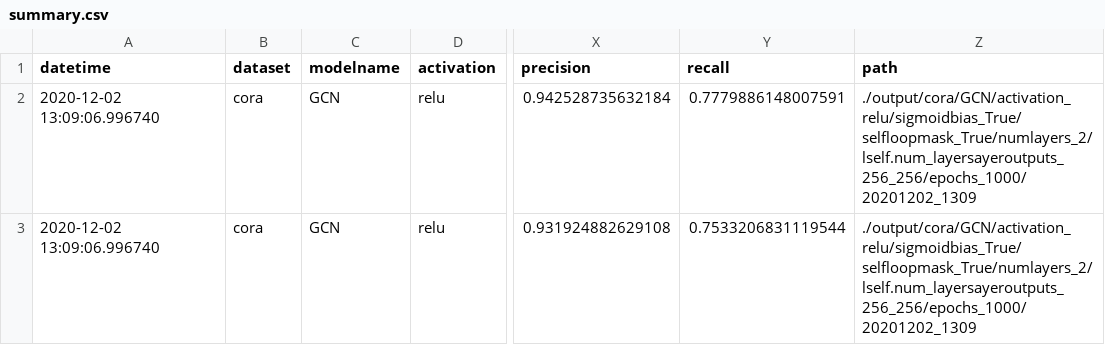
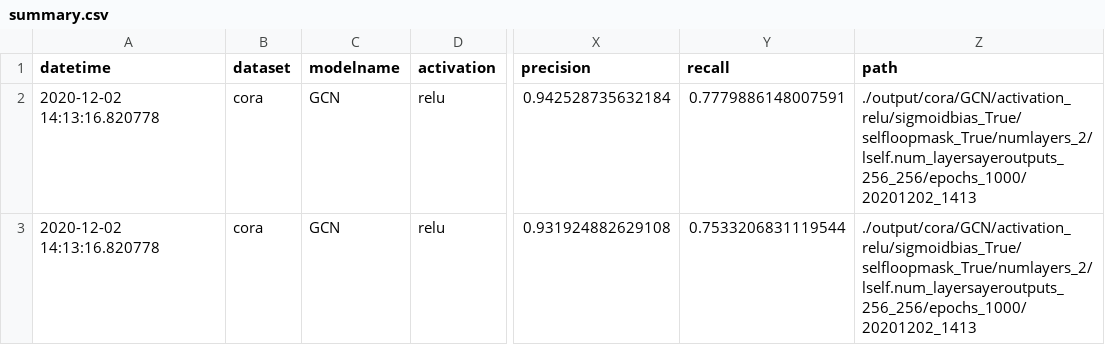
Before and after one commit to takahiro-hasegawa-0624/link_prediction, a CSV file: output/summary.csv, drawn as a sheet; only a part is shown, gaps mark what is left out; the diff names each change by its address in the sheet, - before the commit and + after, or states it on an @@ line.

```diff
--- a/output/summary.csv
+++ b/output/summary.csv
-A2:A3 (datetime): 2020-12-02 13:09:06.996740
+A2:A3 (datetime): 2020-12-02 14:13:16.820778
-Z2:Z3 (path): ./output/cora/GCN/activation_relu/sigmoidbias_True/selfloopmask_True/numlayers_2/lself.num_layersayeroutputs_256_256/epochs_1000/20201202_1309
+Z2:Z3 (path): ./output/cora/GCN/activation_relu/sigmoidbias_True/selfloopmask_True/numlayers_2/lself.num_layersayeroutputs_256_256/epochs_1000/20201202_1413
```
Also changed, not shown: 19 other files.
